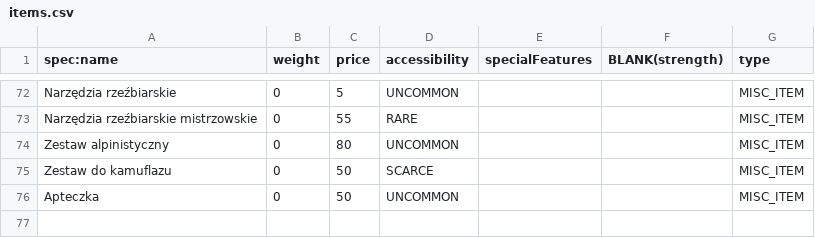
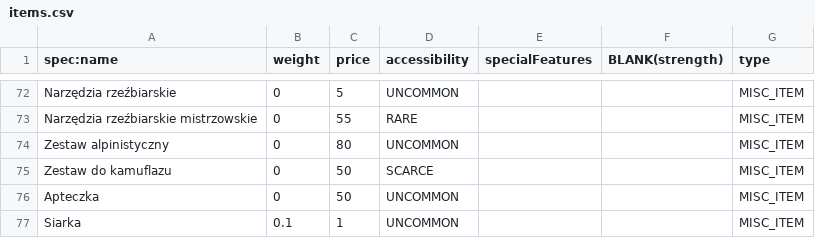
Before and after one commit to khuzzuk/WFRPCharSheet, a CSV file: src/main/resources/items.csv, drawn as a sheet; only a part is shown, gaps mark what is left out.

```diff
--- a/src/main/resources/items.csv
+++ b/src/main/resources/items.csv
@@ -76 +76,2 @@ Zestaw do kamuflazu;0;50;SCARCE;;;MISC_ITEM
 Apteczka;0;50;UNCOMMON;;;MISC_ITEM
+Siarka;0.1;1;UNCOMMON;;;MISC_ITEM
```
Also changed, not shown: 31 other files.
